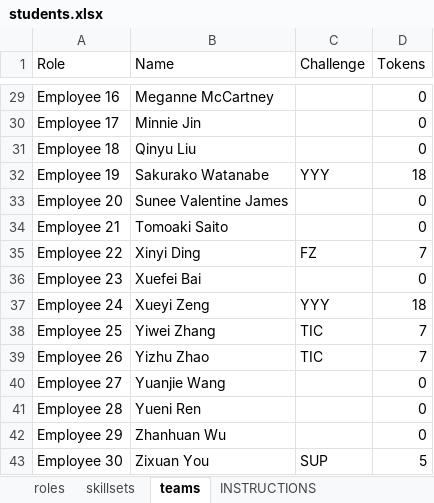
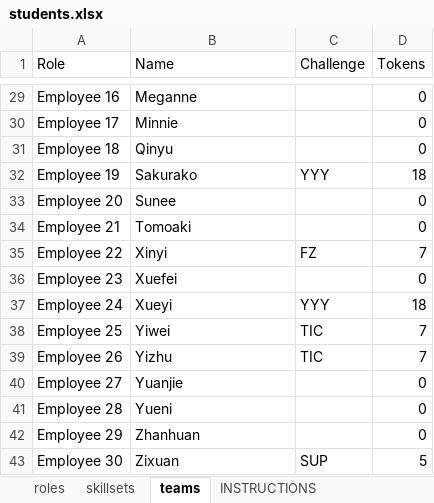
Before and after one commit to piazzai/kipp-watch, an Excel workbook: data/students.xlsx, sheet teams, drawn as a sheet; only a part is shown, gaps mark what is left out; values as stored, in another font and other column widths than the file's, no borders; charts and pictures not drawn; the diff covers the shown part only; the diff names each change by its address in the sheet, - before the commit and + after, or states it on an @@ line.

```diff
--- a/data/students.xlsx (sheet teams)
+++ b/data/students.xlsx (sheet teams)
-B29 (Name): Meganne McCartney
+B29 (Name): Meganne
-B30 (Name): Minnie Jin
+B30 (Name): Minnie
-B31 (Name): Qinyu Liu
+B31 (Name): Qinyu
-B32 (Name): Sakurako Watanabe
+B32 (Name): Sakurako
-B33 (Name): Sunee Valentine James
+B33 (Name): Sunee
-B34 (Name): Tomoaki Saito
+B34 (Name): Tomoaki
-B35 (Name): Xinyi Ding
+B35 (Name): Xinyi
-B36 (Name): Xuefei Bai
+B36 (Name): Xuefei
-B37 (Name): Xueyi Zeng
+B37 (Name): Xueyi
-B38 (Name): Yiwei Zhang
+B38 (Name): Yiwei
-B39 (Name): Yizhu Zhao
+B39 (Name): Yizhu
-B40 (Name): Yuanjie Wang
+B40 (Name): Yuanjie
-B41 (Name): Yueni Ren
+B41 (Name): Yueni
-B42 (Name): Zhanhuan Wu
+B42 (Name): Zhanhuan
-B43 (Name): Zixuan You
+B43 (Name): Zixuan
```
Also changed, not shown: 26 edited cells elsewhere in this sheet, sheet roles, sheet skillsets, 1 other file.
